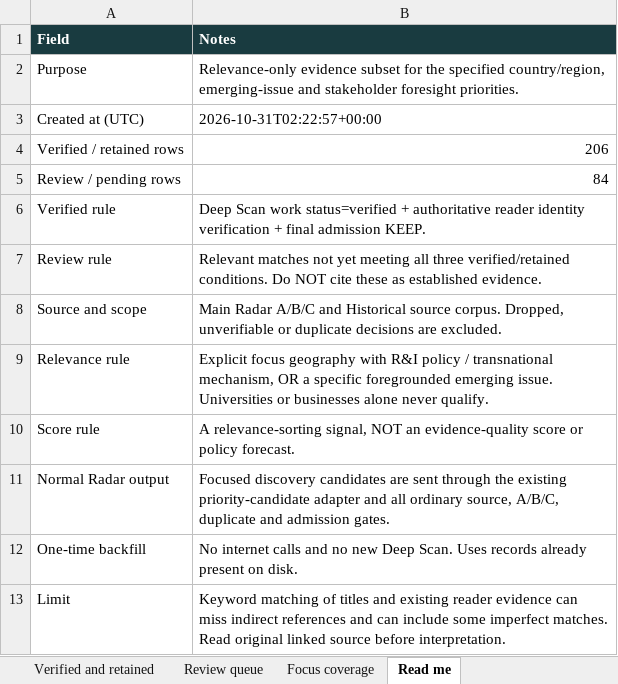
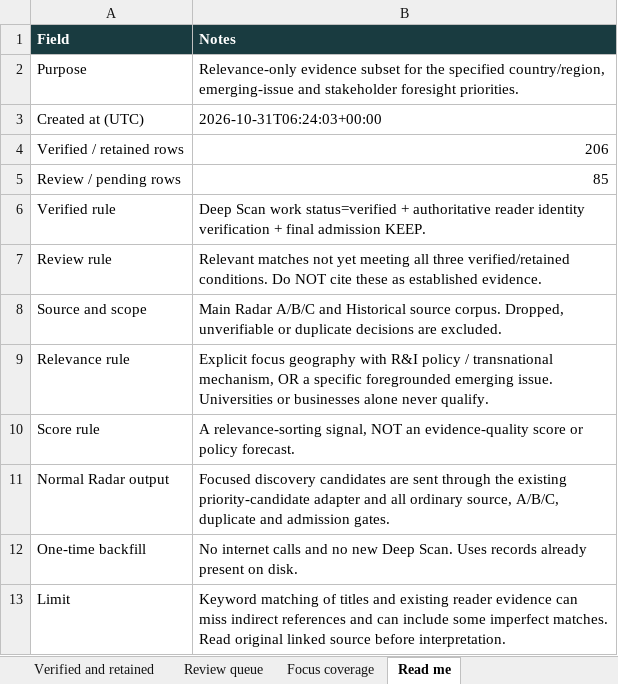
Before and after one commit to vevirm/radar_articles_reports, an Excel workbook: Relevance Stuff/relevance_stuff.xlsx, sheet Read me, drawn as a sheet; values as stored, in another font and other column widths than the file's, no borders; the diff names each change by its address in the sheet, - before the commit and + after, or states it on an @@ line.

```diff
--- a/Relevance Stuff/relevance_stuff.xlsx (sheet Read me)
+++ b/Relevance Stuff/relevance_stuff.xlsx (sheet Read me)
-B3 (Notes): 2026-10-31T02:22:57+00:00
+B3 (Notes): 2026-10-31T06:24:03+00:00
-B5 (Notes): 84
+B5 (Notes): 85
```
Also changed, not shown: sheet Review queue, sheet Focus coverage.
